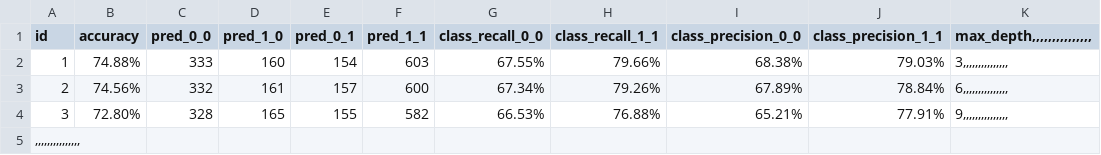
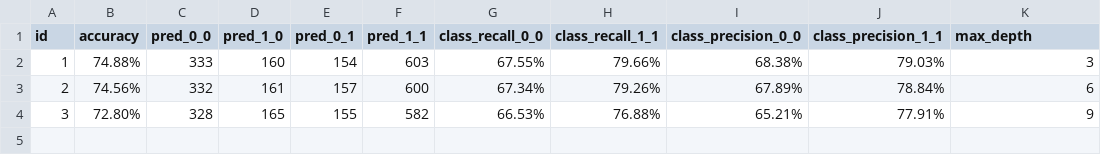
Before and after one commit to EvaStrasek/Data-Mining-Project-Startups, a CSV file: Data/results_xgboost_13012026.csv, drawn as a sheet.

```diff
--- a/Data/results_xgboost_13012026.csv
+++ b/Data/results_xgboost_13012026.csv
@@ -1,5 +1,4 @@
-id;accuracy;pred_0_0;pred_1_0;pred_0_1;pred_1_1;class_recall_0_0;class_recall_1_1;class_precision_0_0;class_precision_1_1;max_depth,,,,,,,,,,,,,,,
-1;74.88%;333;160;154;603;67.55%;79.66%;68.38%;79.03%;3,,,,,,,,,,,,,,,
-2;74.56%;332;161;157;600;67.34%;79.26%;67.89%;78.84%;6,,,,,,,,,,,,,,,
-3;72.80%;328;165;155;582;66.53%;76.88%;65.21%;77.91%;9,,,,,,,,,,,,,,,
-,,,,,,,,,,,,,,,
+id;accuracy;pred_0_0;pred_1_0;pred_0_1;pred_1_1;class_recall_0_0;class_recall_1_1;class_precision_0_0;class_precision_1_1;max_depth
+1;74.88%;333;160;154;603;67.55%;79.66%;68.38%;79.03%;3
+2;74.56%;332;161;157;600;67.34%;79.26%;67.89%;78.84%;6
+3;72.80%;328;165;155;582;66.53%;76.88%;65.21%;77.91%;9
```
Also changed, not shown: Data/results_decision_trees_13012026.csv.
